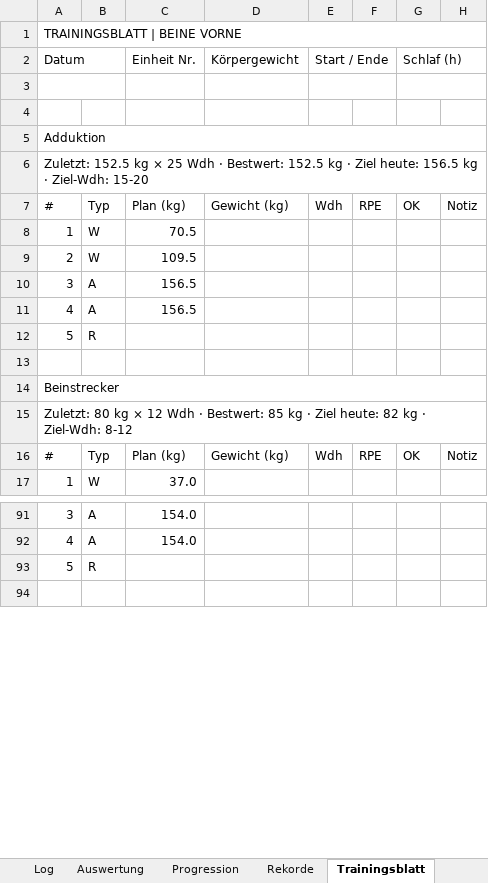
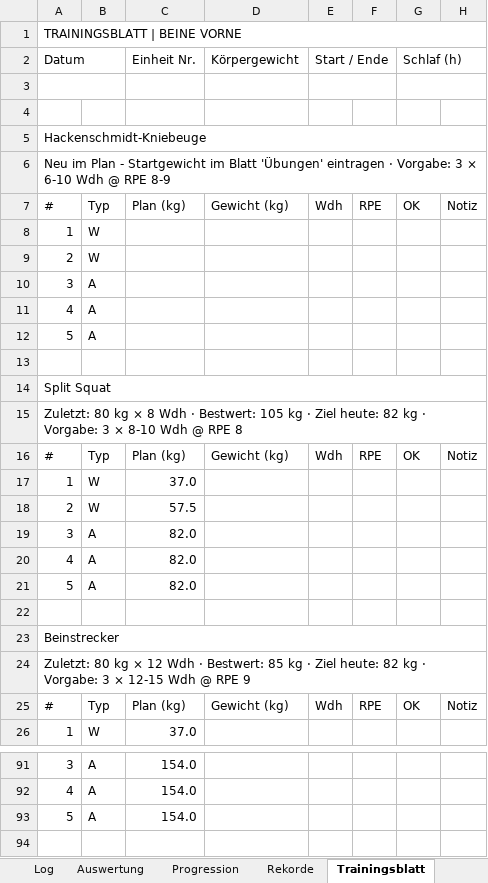
Before and after one commit to Ghostburaq/Burak, an Excel workbook: gym/GymLogbuch_Beine.xlsx, sheet Trainingsblatt, drawn as a sheet; only a part is shown, gaps mark what is left out; values as stored, in another font and other column widths than the file's, no cell formats; addresses are those after the commit; the diff covers the shown part only; the diff names each change by its address in the sheet, - before the commit and + after, or states it on an @@ line.

```diff
--- a/gym/GymLogbuch_Beine.xlsx (sheet Trainingsblatt)
+++ b/gym/GymLogbuch_Beine.xlsx (sheet Trainingsblatt)
-A5: Adduktion
+A5: Hackenschmidt-Kniebeuge
-A6: Zuletzt: 152.5 kg × 25 Wdh · Bestwert: 152.5 kg · Ziel heute: 156.5 kg · Ziel-Wdh: 15-20
+A6: Neu im Plan - Startgewicht im Blatt 'Übungen' eintragen · Vorgabe: 3 × 6-10 Wdh @ RPE 8-9
-C8: 70.5
+C8: (empty)
-C9: 109.5
+C9: (empty)
-C10:C11: 156.5
+C10:C11: (empty)
-B12: R
+B12: A
+row 13: (empty)
@@ row 23 moved to row 14: Split Squat @@
+row 15: Zuletzt: 80 kg × 8 Wdh · Bestwert: 105 kg · Ziel heute: 82 kg · Vorgabe: 3 × 8-10 Wdh @ RPE 8
@@ row 34 moved to row 16: # @@
+row 17: 1 | W | 37.0
+row 18: 2 | W | 57.5
+row 19: 3 | A | 82.0
+row 20: 4 | A | 82.0
+row 21: 5 | A | 82.0
-A24: …kg · Ziel-Wdh: 8-12
+A24: …kg · Vorgabe: 3 × 12-15 Wdh @ RPE 9
-B93: R
+B93: A
-C93: (empty)
+C93: 154.0
```
Also changed, not shown: 3 added rows, 10 removed rows, 8 moved rows and 20 edited cells elsewhere in this sheet, sheet Übungen, sheet Rekorde, sheet Auswertung, sheet Progression, sheet Start, sheet Dashboard, cell formats, formulas that keep their value, charts or pictures, 3 other files.
